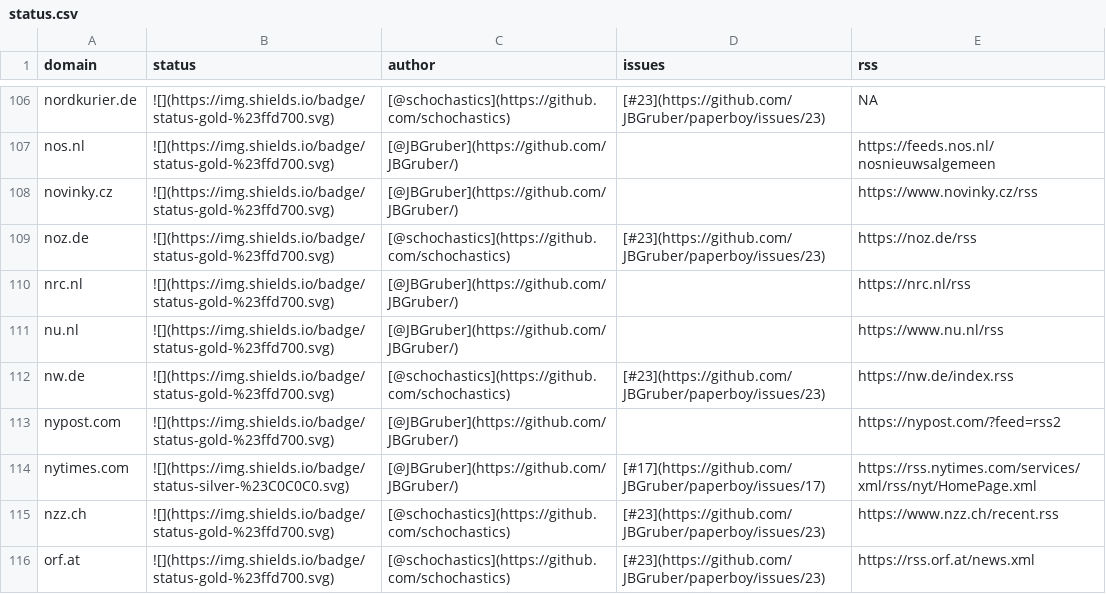
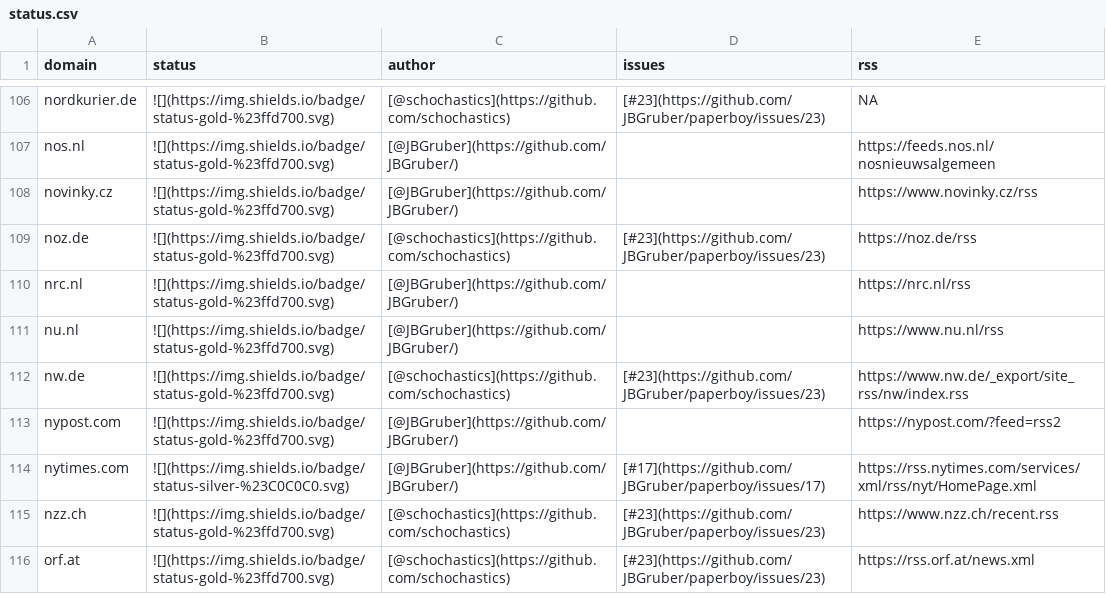
Before and after one commit to JBGruber/paperboy, a CSV file: inst/status.csv, drawn as a sheet; only a part is shown, gaps mark what is left out.

```diff
--- a/inst/status.csv
+++ b/inst/status.csv
@@ -111,3 +111,3 @@
 "nu.nl","![](https://img.shields.io/badge/status-gold-%23ffd700.svg)","[@JBGruber](https://github.com/JBGruber/)","","https://www.nu.nl/rss"
-"nw.de","![](https://img.shields.io/badge/status-gold-%23ffd700.svg)","[@schochastics](https://github.com/schochastics)","[#23](https://github.com/JBGruber/paperboy/issues/23)","https://nw.de/index.rss"
+"nw.de","![](https://img.shields.io/badge/status-gold-%23ffd700.svg)","[@schochastics](https://github.com/schochastics)","[#23](https://github.com/JBGruber/paperboy/issues/23)","https://www.nw.de/_export/site_rss/nw/index.rss"
 "nypost.com","![](https://img.shields.io/badge/status-gold-%23ffd700.svg)","[@JBGruber](https://github.com/JBGruber/)","","https://nypost.com/?feed=rss2"
```
Also changed, not shown: 1 other file.
